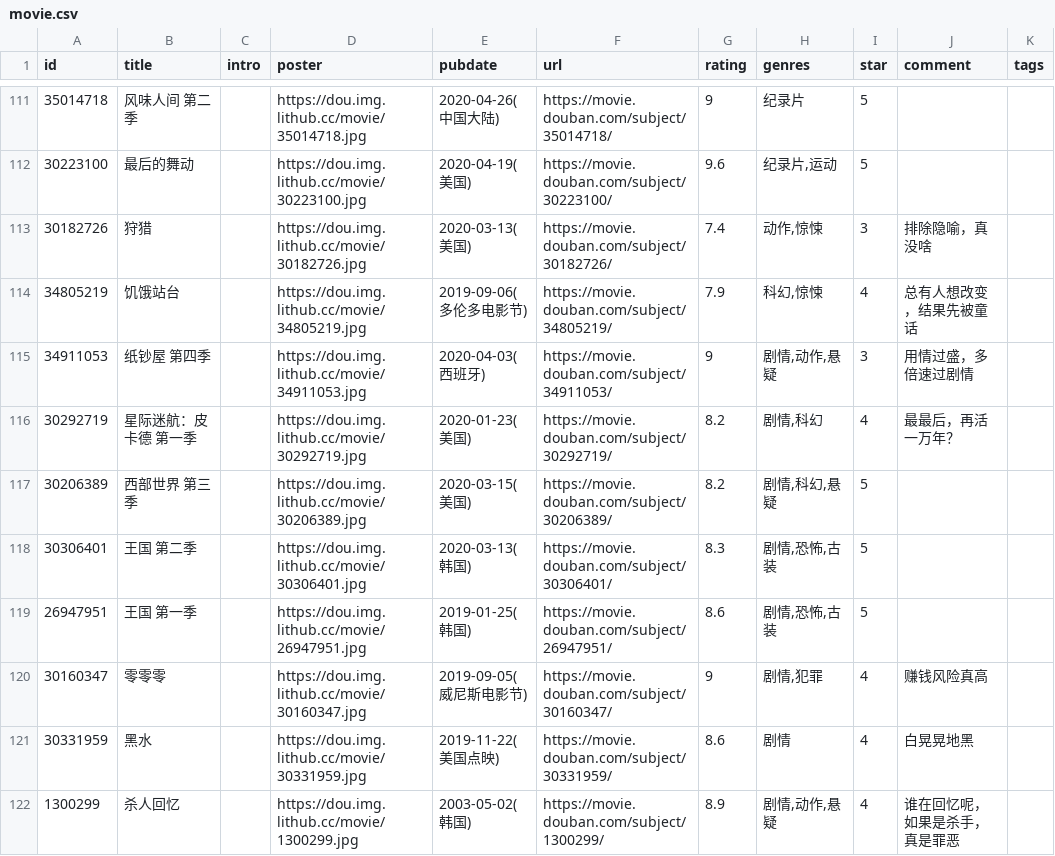
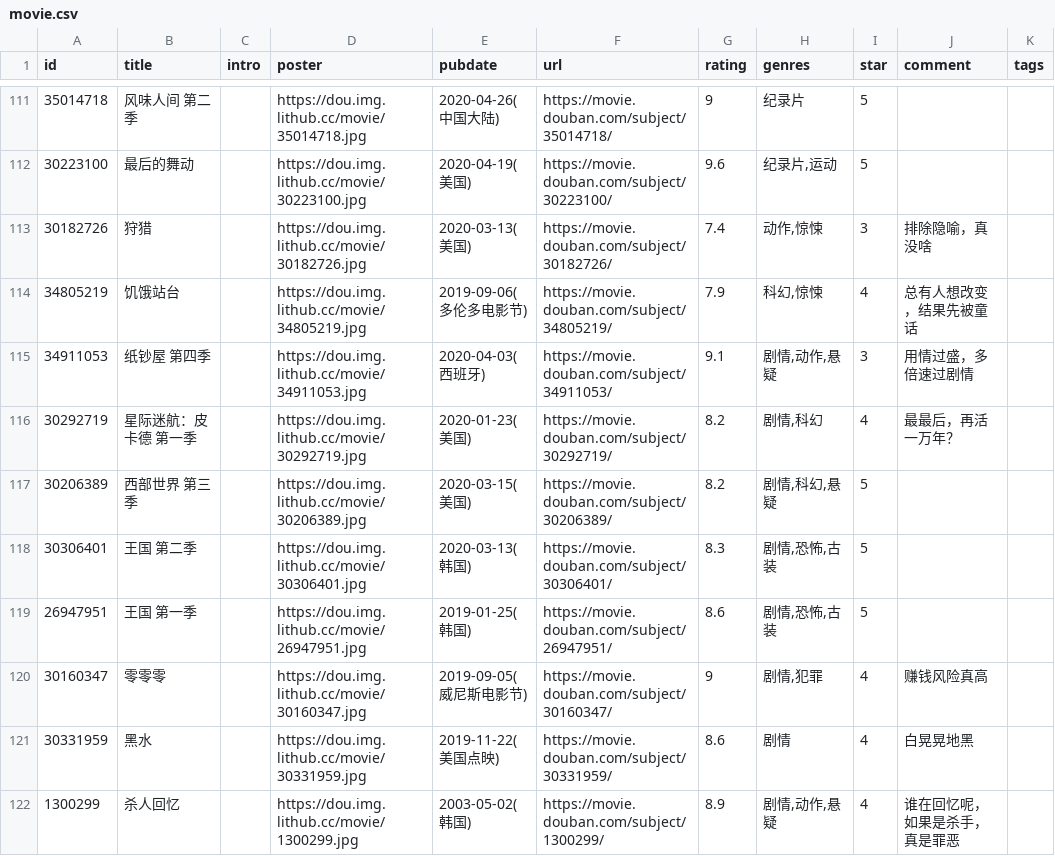
Before and after one commit to lmm214/douban, a CSV file: data/douban/movie.csv, drawn as a sheet; only a part is shown, gaps mark what is left out; the diff names each change by its address in the sheet, - before the commit and + after, or states it on an @@ line.

Commit message:
chore: update douban data

```diff
--- a/data/douban/movie.csv
+++ b/data/douban/movie.csv
-G115 (rating): 9
+G115 (rating): 9.1
```
